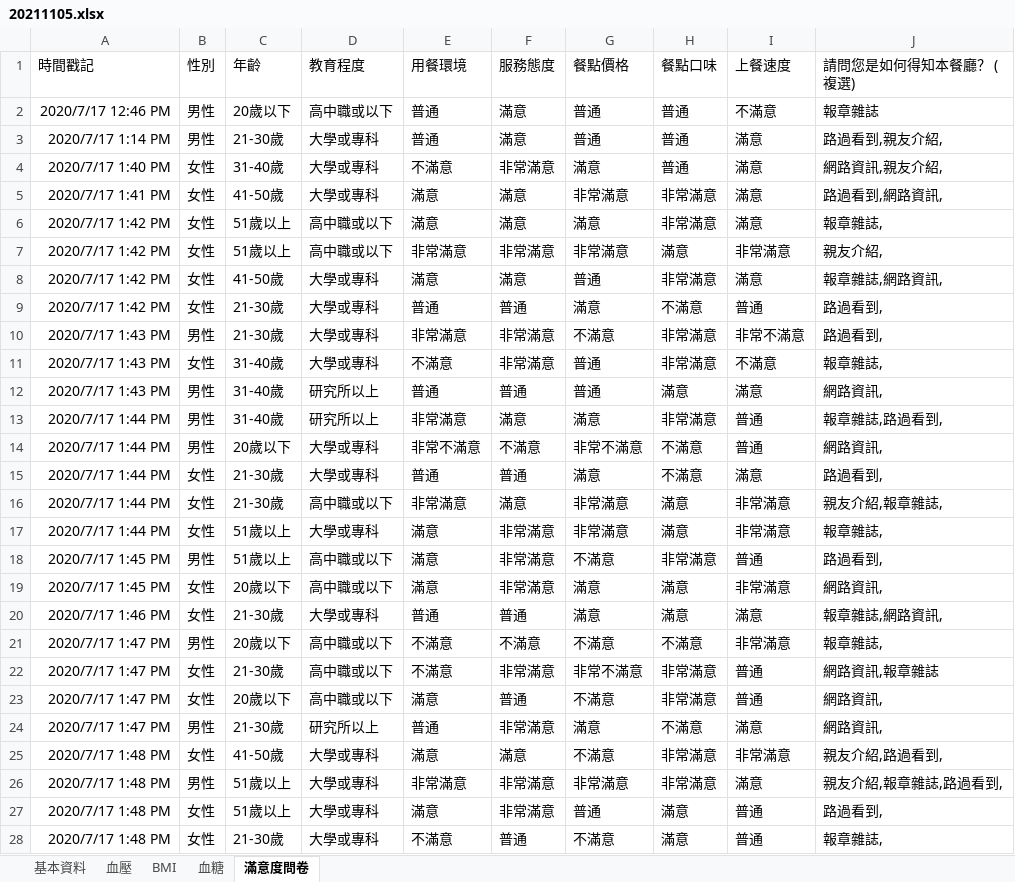
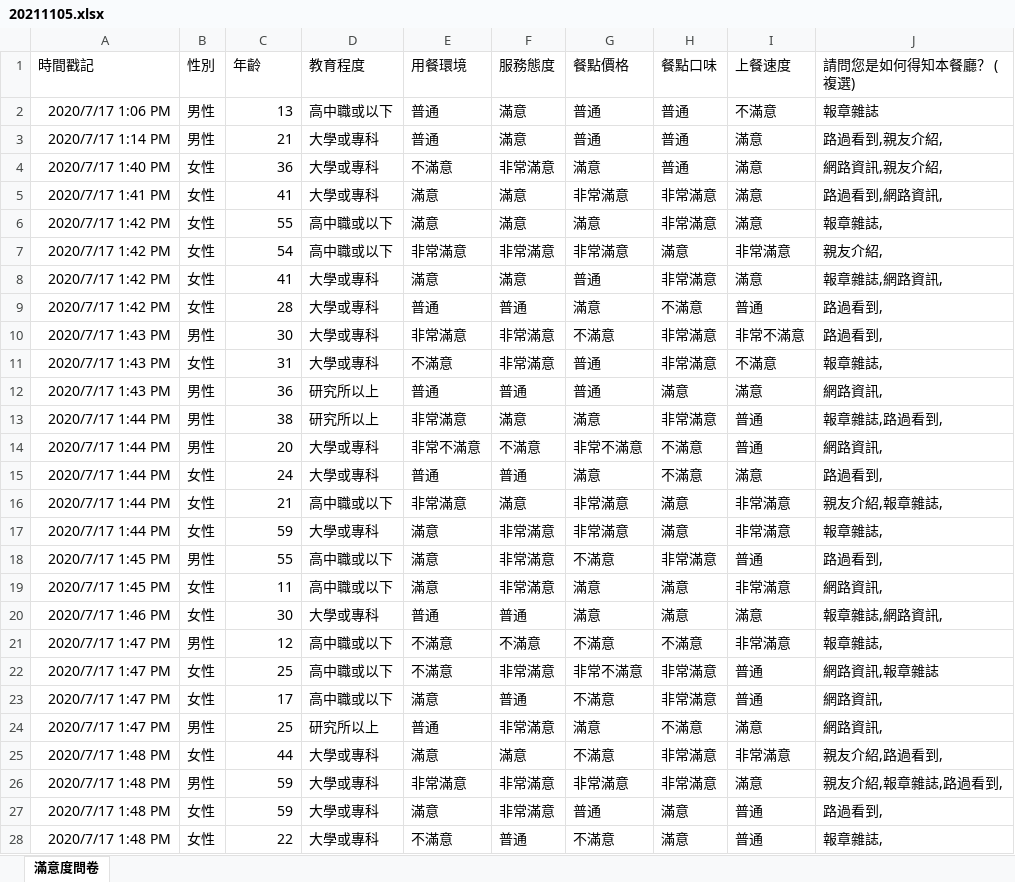
Before and after one commit to fromme100/fromme100.github.io, an Excel workbook: 20211105.xlsx, sheet 滿意度問卷, drawn as a sheet; only a part is shown; values as stored, in another font and other column widths than the file's, no borders; the diff covers the shown part only; the diff names each change by its address in the sheet, - before the commit and + after, or states it on an @@ line.

```diff
--- a/20211105.xlsx (sheet 滿意度問卷)
+++ b/20211105.xlsx (sheet 滿意度問卷)
-sheet tab: 基本資料
-sheet tab: 血壓
-sheet tab: BMI
-sheet tab: 血糖
-A2 (時間戳記): 2020/7/17 12:46 PM
+A2 (時間戳記): 2020/7/17 1:06 PM
-C2 (年齡): 20歲以下
+C2 (年齡): 13
-C3 (年齡): 21-30歲
+C3 (年齡): 21
-C4 (年齡): 31-40歲
+C4 (年齡): 36
-C5 (年齡): 41-50歲
+C5 (年齡): 41
-C6 (年齡): 51歲以上
+C6 (年齡): 55
-C7 (年齡): 51歲以上
+C7 (年齡): 54
-C8 (年齡): 41-50歲
+C8 (年齡): 41
-C9 (年齡): 21-30歲
+C9 (年齡): 28
-C10 (年齡): 21-30歲
+C10 (年齡): 30
-C11 (年齡): 31-40歲
+C11 (年齡): 31
-C12 (年齡): 31-40歲
+C12 (年齡): 36
-C13 (年齡): 31-40歲
+C13 (年齡): 38
-C14 (年齡): 20歲以下
+C14 (年齡): 20
-C15 (年齡): 21-30歲
+C15 (年齡): 24
-C16 (年齡): 21-30歲
+C16 (年齡): 21
-C17 (年齡): 51歲以上
+C17 (年齡): 59
-C18 (年齡): 51歲以上
+C18 (年齡): 55
-C19 (年齡): 20歲以下
+C19 (年齡): 11
-C20 (年齡): 21-30歲
+C20 (年齡): 30
-C21 (年齡): 20歲以下
+C21 (年齡): 12
-C22 (年齡): 21-30歲
+C22 (年齡): 25
-C23 (年齡): 20歲以下
+C23 (年齡): 17
-C24 (年齡): 21-30歲
+C24 (年齡): 25
-C25 (年齡): 41-50歲
+C25 (年齡): 44
-C26:C27 (年齡): 51歲以上
+C26:C27 (年齡): 59
-C28 (年齡): 21-30歲
+C28 (年齡): 22
```
Also changed, not shown: 23 edited cells elsewhere in this sheet, 1 other file.
